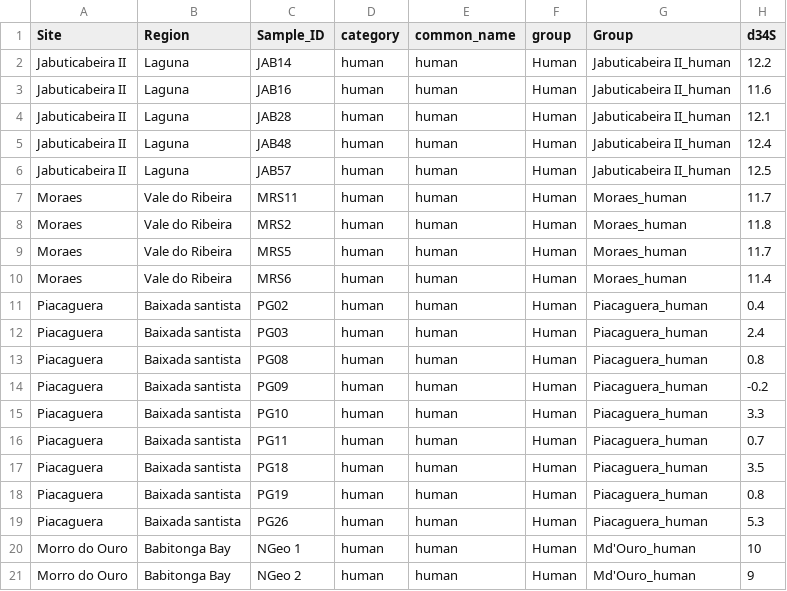
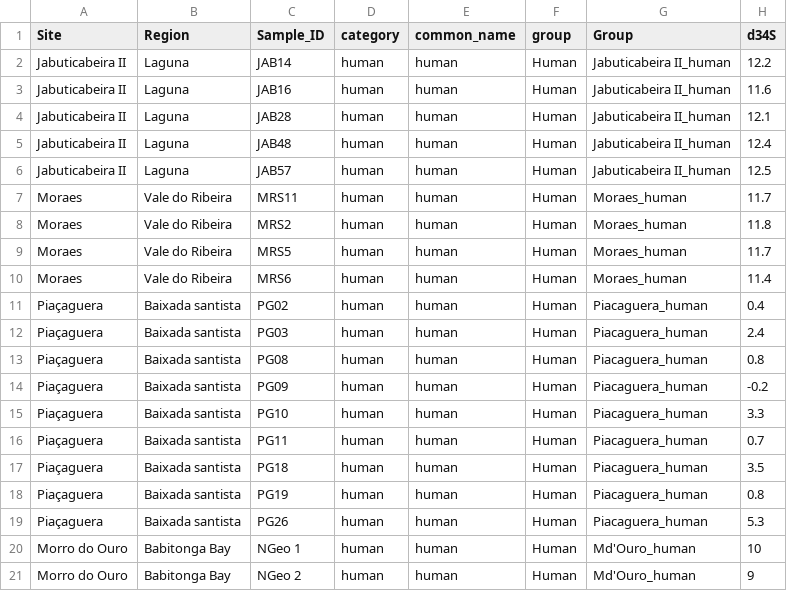
Before and after one commit to OlCraig-arch/reassessing-fish-consumption, a CSV file: mixingmodel/Humans.csv, drawn as a sheet; only a part is shown; the diff names each change by its address in the sheet, - before the commit and + after, or states it on an @@ line.

```diff
--- a/mixingmodel/Humans.csv
+++ b/mixingmodel/Humans.csv
-A11:A19 (Site): Piacaguera
+A11:A19 (Site): Piaçaguera
```
Also changed, not shown: data/SambaquisAA.csv, mixingmodel/Result_mix.csv, 31 other files.
